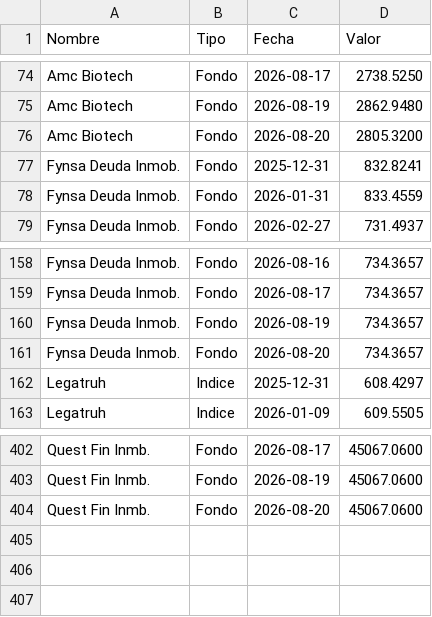
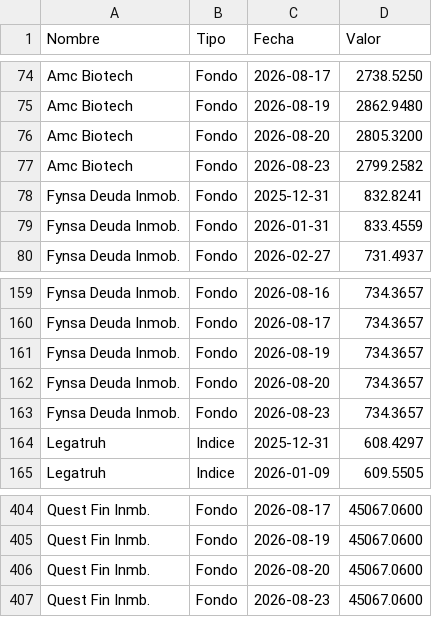
Before and after one commit to mariomezaqq/Pulso-VCC, a CSV file: data/manuales_vc.csv, drawn as a sheet; only a part is shown, gaps mark what is left out.

Commit message:
Actualizar VC manuales

```diff
--- a/data/manuales_vc.csv
+++ b/data/manuales_vc.csv
@@ -76,2 +76,3 @@ Amc Biotech,Fondo,2026-08-19, 2862.9480
 Amc Biotech,Fondo,2026-08-20, 2805.3200
+Amc Biotech,Fondo,2026-08-23, 2799.2582
 Fynsa Deuda Inmob.,Fondo,2025-12-31,  832.8241
@@ -161,2 +162,3 @@ Fynsa Deuda Inmob.,Fondo,2026-08-19,  734.3657
 Fynsa Deuda Inmob.,Fondo,2026-08-20,  734.3657
+Fynsa Deuda Inmob.,Fondo,2026-08-23,  734.3657
 Legatruh,Indice,2025-12-31,  608.4297
@@ -404 +406,2 @@ Quest Fin Inmb.,Fondo,2026-08-19,45067.0600
 Quest Fin Inmb.,Fondo,2026-08-20,45067.0600
+Quest Fin Inmb.,Fondo,2026-08-23,45067.0600
```
